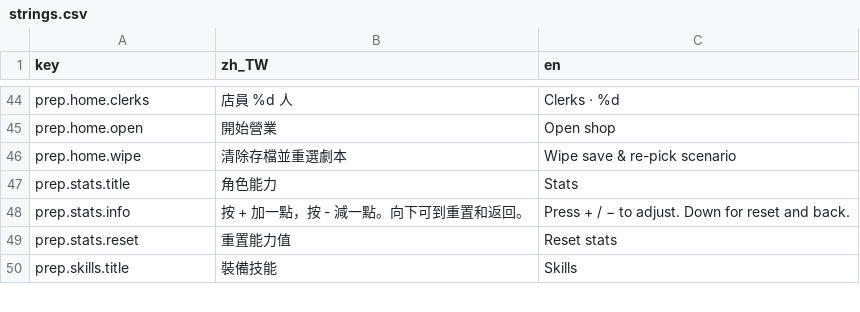
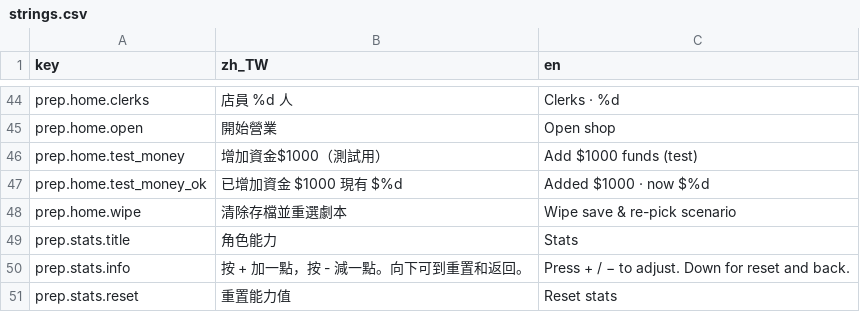
Before and after one commit to bzkit1983/imdoing, a CSV file: godot/game/locale/strings.csv, drawn as a sheet; only a part is shown, gaps mark what is left out; the shorter side is filled out with more unchanged rows.

```diff
--- a/godot/game/locale/strings.csv
+++ b/godot/game/locale/strings.csv
@@ -45,2 +45,4 @@ prep.home.clerks,店員　%d 人,Clerks · %d
 prep.home.open,開始營業,Open shop
+prep.home.test_money,增加資金$1000（測試用）,Add $1000 funds (test)
+prep.home.test_money_ok,已增加資金 $1000　現有 $%d,Added $1000 · now $%d
 prep.home.wipe,清除存檔並重選劇本,Wipe save & re-pick scenario
```
Also changed, not shown: 4 other files.
